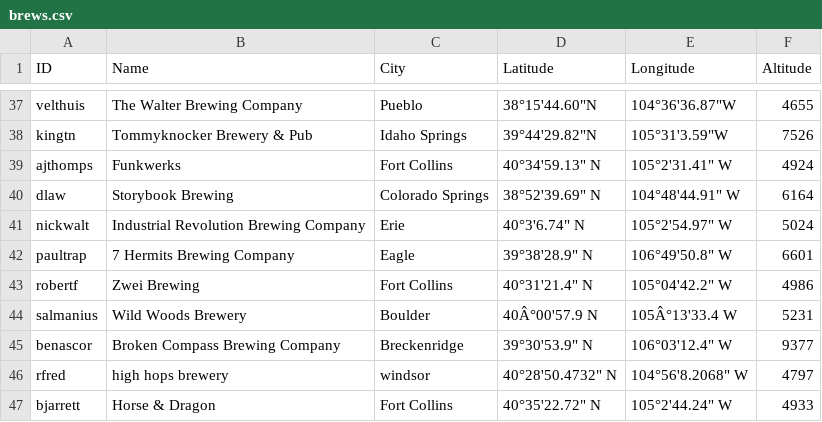
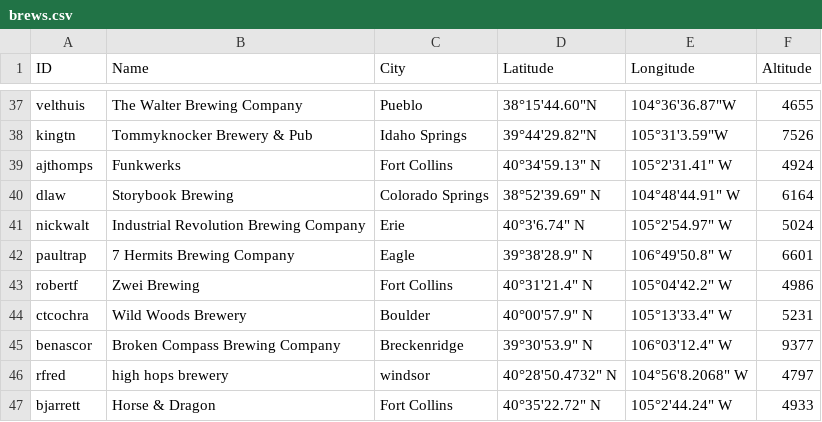
Before and after one commit to csu2017sp314/class, a CSV file: brews.csv, drawn as a sheet; only a part is shown, gaps mark what is left out.

Commit message:
Fixing own line in file.

```diff
--- a/brews.csv
+++ b/brews.csv
@@ -43,3 +43,3 @@ paultrap,7 Hermits Brewing Company,Eagle,39°38'28.9" N,106°49'50.8" W,6601
 robertf,Zwei Brewing,Fort Collins,40°31'21.4" N, 105°04'42.2" W,4986
-salmanius,Wild Woods Brewery,Boulder,40Â°00'57.9 N,105Â°13'33.4 W,5231
+ctcochra,Wild Woods Brewery,Boulder,40°00'57.9" N,105°13'33.4" W,5231
 benascor,Broken Compass Brewing Company,Breckenridge,39°30'53.9" N,106°03'12.4" W,9377
```
